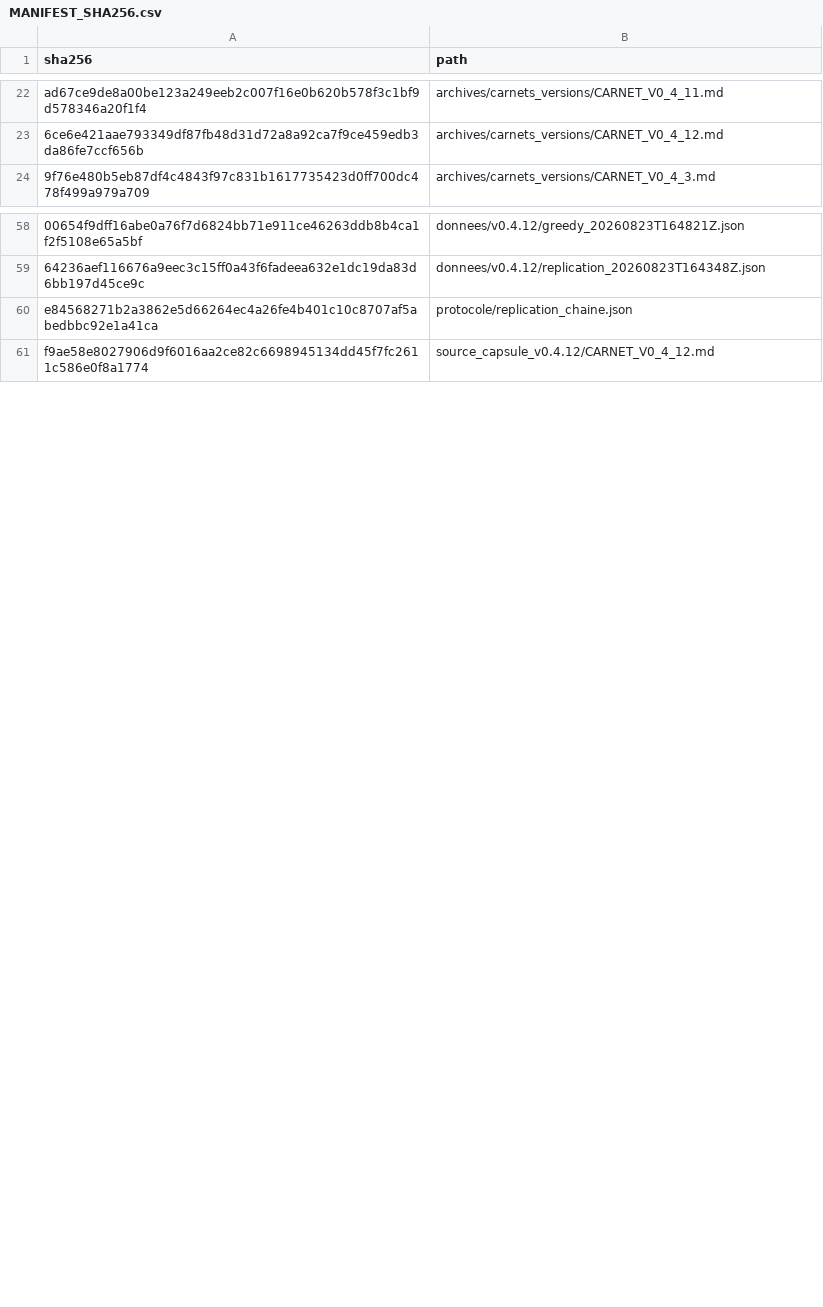
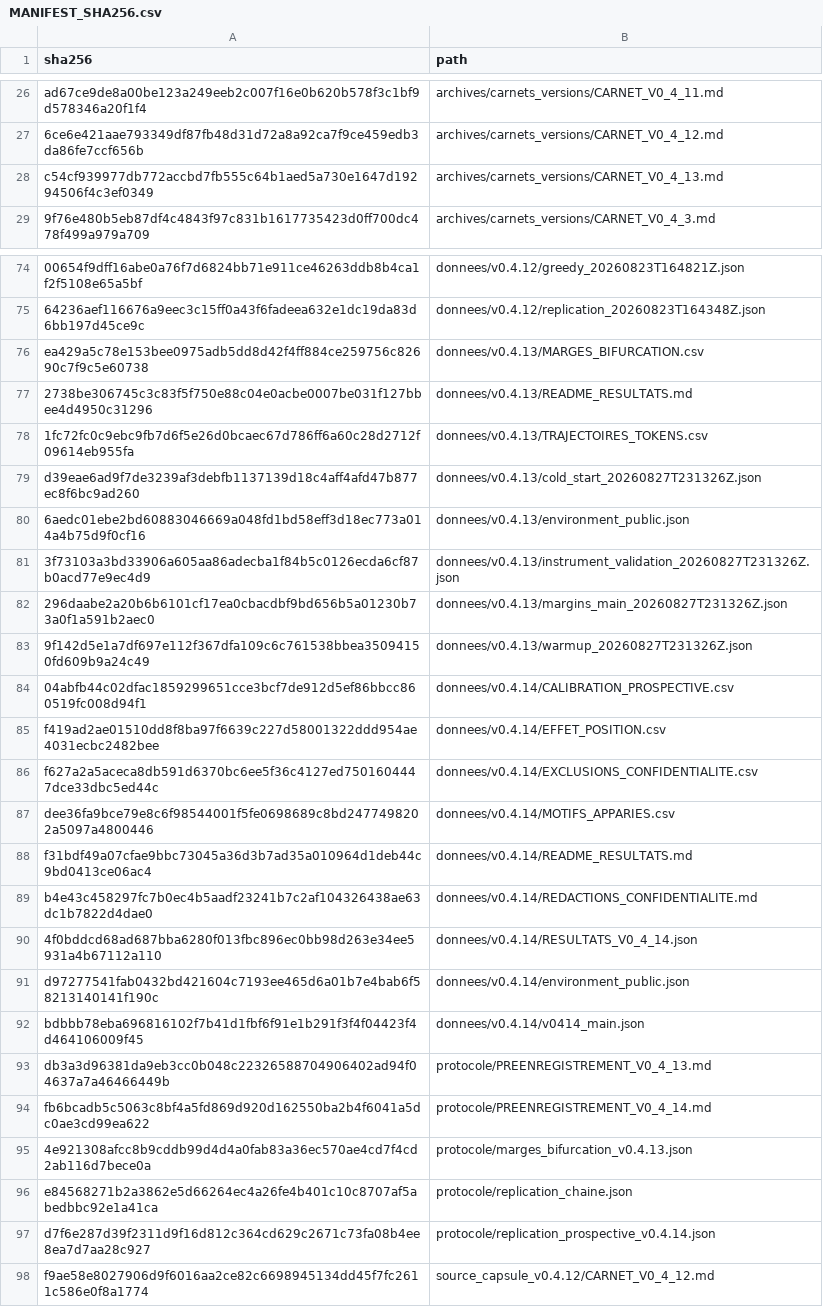
Before and after one commit to neolanfeust/jardin-observation, a CSV file: MANIFEST_SHA256.csv, drawn as a sheet; only a part is shown, gaps mark what is left out; the diff covers the shown part only; the diff names each change by its address in the sheet, - before the commit and + after, or states it on an @@ line.

```diff
--- a/MANIFEST_SHA256.csv
+++ b/MANIFEST_SHA256.csv
+row 28: c54cf939977db772accbd7fb555c64b1aed5a730e1647d19294506f4c3ef0349 | archives/carnets_versions/CARNET_V0_4_13.md
+row 76: ea429a5c78e153bee0975adb5dd8d42f4ff884ce259756c82690c7f9c5e60738 | donnees/v0.4.13/MARGES_BIFURCATION.csv
+row 77: 2738be306745c3c83f5f750e88c04e0acbe0007be031f127bbee4d4950c31296 | donnees/v0.4.13/README_RESULTATS.md
+row 78: 1fc72fc0c9ebc9fb7d6f5e26d0bcaec67d786ff6a60c28d2712f09614eb955fa | donnees/v0.4.13/TRAJECTOIRES_TOKENS.csv
+row 79: d39eae6ad9f7de3239af3debfb1137139d18c4aff4afd47b877ec8f6bc9ad260 | donnees/v0.4.13/cold_start_20260827T231326Z.json
+row 80: 6aedc01ebe2bd60883046669a048fd1bd58eff3d18ec773a014a4b75d9f0cf16 | donnees/v0.4.13/environment_public.json
+row 81: 3f73103a3bd33906a605aa86adecba1f84b5c0126ecda6cf87b0acd77e9ec4d9 | donnees/v0.4.13/instrument_validation_20260827T231326Z.json
+row 82: 296daabe2a20b6b6101cf17ea0cbacdbf9bd656b5a01230b73a0f1a591b2aec0 | donnees/v0.4.13/margins_main_20260827T231326Z.json
+row 83: 9f142d5e1a7df697e112f367dfa109c6c761538bbea35094150fd609b9a24c49 | donnees/v0.4.13/warmup_20260827T231326Z.json
+row 84: 04abfb44c02dfac1859299651cce3bcf7de912d5ef86bbcc860519fc008d94f1 | donnees/v0.4.14/CALIBRATION_PROSPECTIVE.csv
+row 85: f419ad2ae01510dd8f8ba97f6639c227d58001322ddd954ae4031ecbc2482bee | donnees/v0.4.14/EFFET_POSITION.csv
+row 86: f627a2a5aceca8db591d6370bc6ee5f36c4127ed7501604447dce33dbc5ed44c | donnees/v0.4.14/EXCLUSIONS_CONFIDENTIALITE.csv
+row 87: dee36fa9bce79e8c6f98544001f5fe0698689c8bd2477498202a5097a4800446 | donnees/v0.4.14/MOTIFS_APPARIES.csv
+row 88: f31bdf49a07cfae9bbc73045a36d3b7ad35a010964d1deb44c9bd0413ce06ac4 | donnees/v0.4.14/README_RESULTATS.md
+row 89: b4e43c458297fc7b0ec4b5aadf23241b7c2af104326438ae63dc1b7822d4dae0 | donnees/v0.4.14/REDACTIONS_CONFIDENTIALITE.md
+row 90: 4f0bddcd68ad687bba6280f013fbc896ec0bb98d263e34ee5931a4b67112a110 | donnees/v0.4.14/RESULTATS_V0_4_14.json
+row 91: d97277541fab0432bd421604c7193ee465d6a01b7e4bab6f58213140141f190c | donnees/v0.4.14/environment_public.json
+row 92: bdbbb78eba696816102f7b41d1fbf6f91e1b291f3f4f04423f4d464106009f45 | donnees/v0.4.14/v0414_main.json
+row 93: db3a3d96381da9eb3cc0b048c22326588704906402ad94f04637a7a46466449b | protocole/PREENREGISTREMENT_V0_4_13.md
+row 94: fb6bcadb5c5063c8bf4a5fd869d920d162550ba2b4f6041a5dc0ae3cd99ea622 | protocole/PREENREGISTREMENT_V0_4_14.md
+row 95: 4e921308afcc8b9cddb99d4d4a0fab83a36ec570ae4cd7f4cd2ab116d7bece0a | protocole/marges_bifurcation_v0.4.13.json
+row 97: d7f6e287d39f2311d9f16d812c364cd629c2671c73fa08b4ee8ea7d7aa28c927 | protocole/replication_prospective_v0.4.14.json
```
Also changed, not shown: 15 added rows and 10 edited cells elsewhere in this file, 47 other files.
